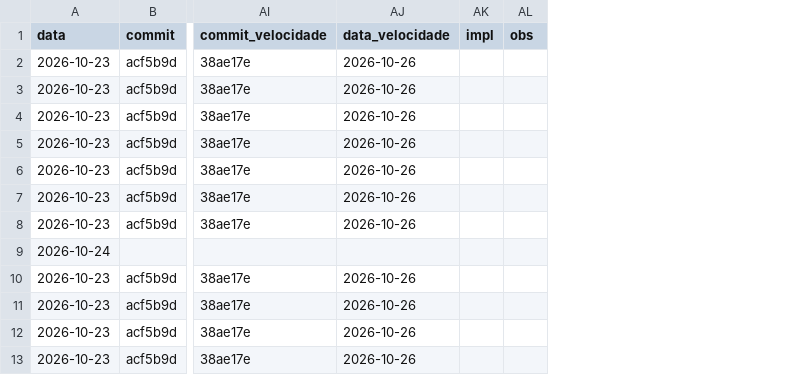
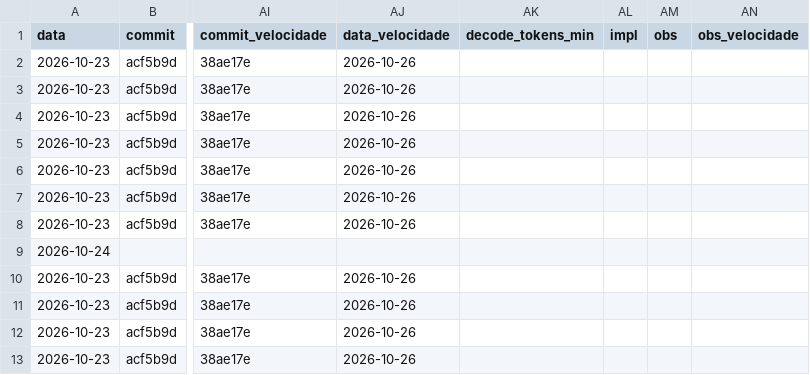
Before and after one commit to Andre-Atlas/edge-ai-quantization, a CSV file: experimentos/resultados/resultados.csv, drawn as a sheet; only a part is shown, gaps mark what is left out; the diff names each change by its address in the sheet, - before the commit and + after, or states it on an @@ line.

```diff
--- a/experimentos/resultados/resultados.csv
+++ b/experimentos/resultados/resultados.csv
+column AK (decode_tokens_min), empty
+column AN (obs_velocidade), empty
```
Also changed, not shown: 3 other files.
